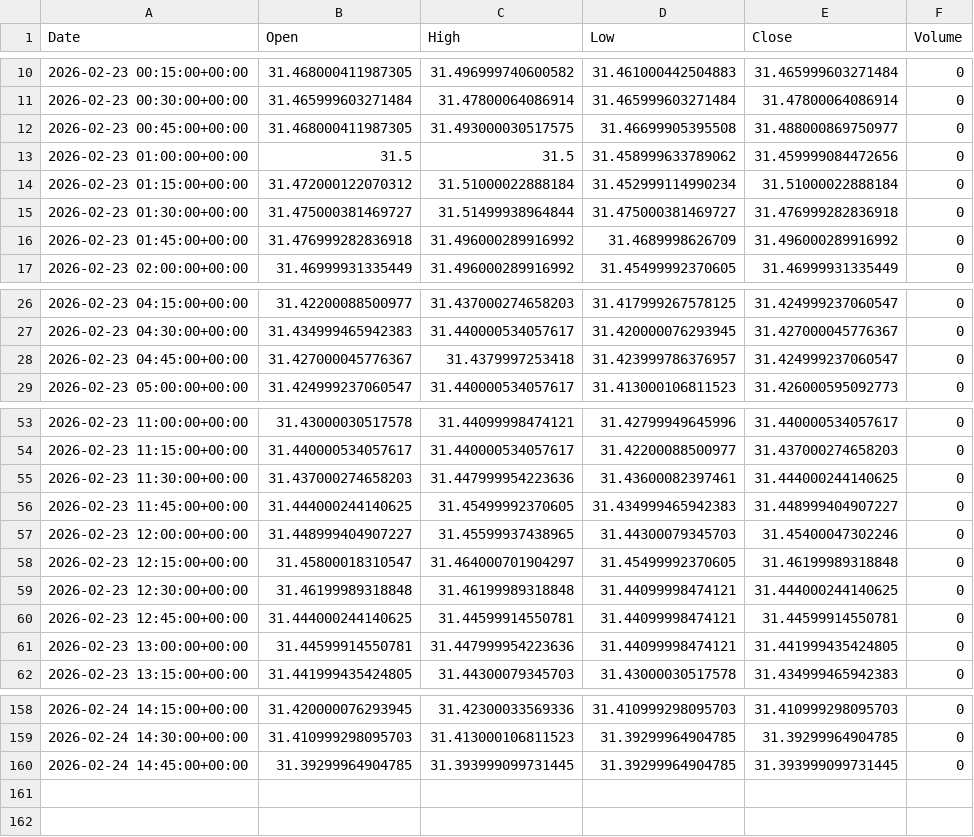
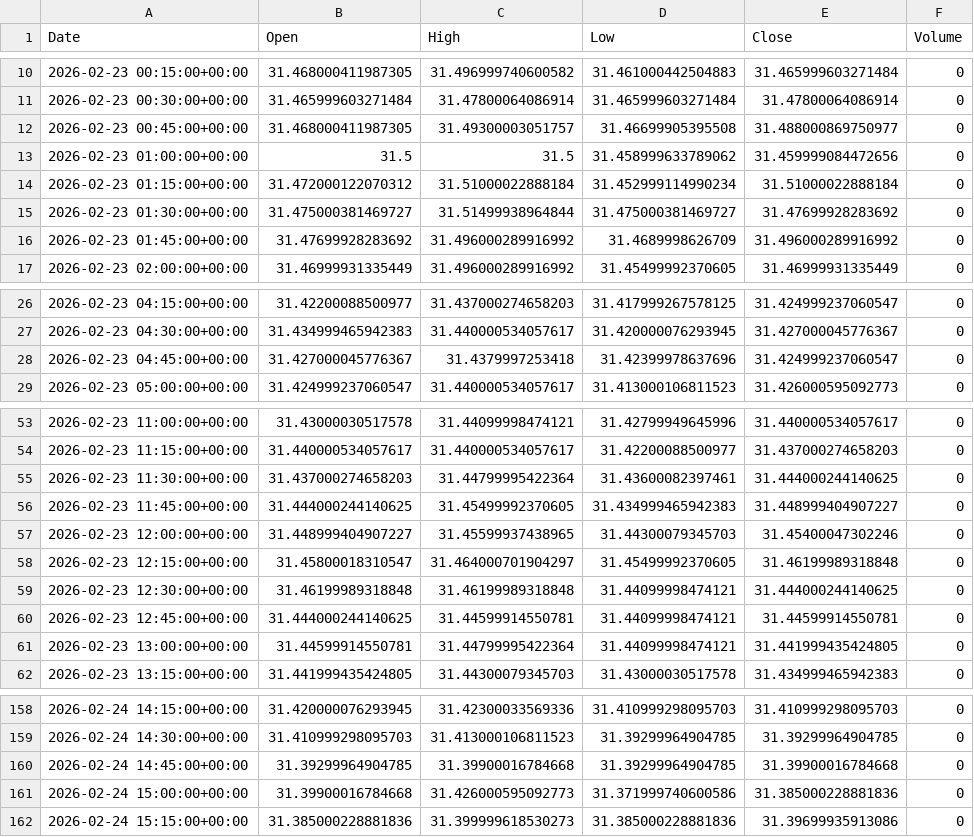
Before and after one commit to ericsutw/basic, a CSV file: data/currency/USDTWD.csv, drawn as a sheet; only a part is shown, gaps mark what is left out.

```diff
--- a/data/currency/USDTWD.csv
+++ b/data/currency/USDTWD.csv
@@ -11,7 +11,7 @@
 2026-02-23 00:30:00+00:00,31.465999603271484,31.47800064086914,31.465999603271484,31.47800064086914,0
-2026-02-23 00:45:00+00:00,31.468000411987305,31.493000030517575,31.46699905395508,31.488000869750977,0
+2026-02-23 00:45:00+00:00,31.468000411987305,31.49300003051757,31.46699905395508,31.488000869750977,0
 2026-02-23 01:00:00+00:00,31.5,31.5,31.458999633789062,31.459999084472656,0
 2026-02-23 01:15:00+00:00,31.472000122070312,31.51000022888184,31.452999114990234,31.51000022888184,0
-2026-02-23 01:30:00+00:00,31.475000381469727,31.51499938964844,31.475000381469727,31.476999282836918,0
-2026-02-23 01:45:00+00:00,31.476999282836918,31.496000289916992,31.4689998626709,31.496000289916992,0
+2026-02-23 01:30:00+00:00,31.475000381469727,31.51499938964844,31.475000381469727,31.47699928283692,0
+2026-02-23 01:45:00+00:00,31.47699928283692,31.496000289916992,31.4689998626709,31.496000289916992,0
 2026-02-23 02:00:00+00:00,31.46999931335449,31.496000289916992,31.45499992370605,31.46999931335449,0
@@ -27,3 +27,3 @@
 2026-02-23 04:30:00+00:00,31.434999465942383,31.440000534057617,31.420000076293945,31.427000045776367,0
-2026-02-23 04:45:00+00:00,31.427000045776367,31.4379997253418,31.423999786376957,31.424999237060547,0
+2026-02-23 04:45:00+00:00,31.427000045776367,31.4379997253418,31.42399978637696,31.424999237060547,0
 2026-02-23 05:00:00+00:00,31.424999237060547,31.440000534057617,31.413000106811523,31.426000595092773,0
@@ -54,3 +54,3 @@
 2026-02-23 11:15:00+00:00,31.440000534057617,31.440000534057617,31.42200088500977,31.437000274658203,0
-2026-02-23 11:30:00+00:00,31.437000274658203,31.447999954223636,31.43600082397461,31.444000244140625,0
+2026-02-23 11:30:00+00:00,31.437000274658203,31.44799995422364,31.43600082397461,31.444000244140625,0
 2026-02-23 11:45:00+00:00,31.444000244140625,31.45499992370605,31.434999465942383,31.448999404907227,0
@@ -60,3 +60,3 @@
 2026-02-23 12:45:00+00:00,31.444000244140625,31.44599914550781,31.44099998474121,31.44599914550781,0
-2026-02-23 13:00:00+00:00,31.44599914550781,31.447999954223636,31.44099998474121,31.441999435424805,0
+2026-02-23 13:00:00+00:00,31.44599914550781,31.44799995422364,31.44099998474121,31.441999435424805,0
 2026-02-23 13:15:00+00:00,31.441999435424805,31.44300079345703,31.43000030517578,31.434999465942383,0
@@ -159,2 +159,4 @@
 2026-02-24 14:30:00+00:00,31.410999298095703,31.413000106811523,31.39299964904785,31.39299964904785,0
-2026-02-24 14:45:00+00:00,31.39299964904785,31.393999099731445,31.39299964904785,31.393999099731445,0
+2026-02-24 14:45:00+00:00,31.39299964904785,31.39900016784668,31.39299964904785,31.39900016784668,0
+2026-02-24 15:00:00+00:00,31.39900016784668,31.426000595092773,31.371999740600586,31.385000228881836,0
+2026-02-24 15:15:00+00:00,31.385000228881836,31.399999618530273,31.385000228881836,31.39699935913086,0
```
Also changed, not shown: data/currency/BTC.csv, data/currency/IntlGold.csv, 2 other files.
